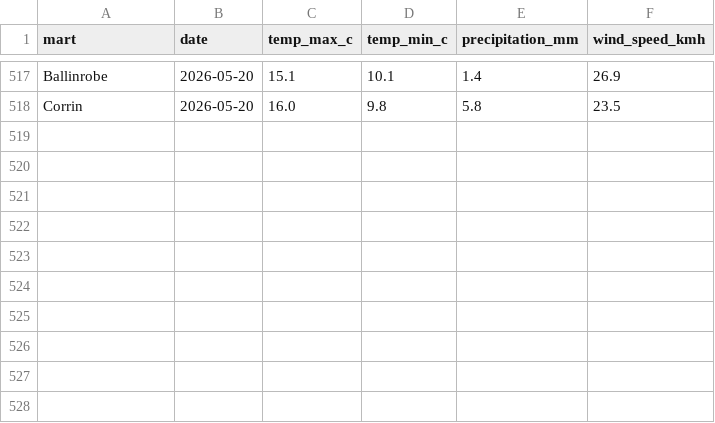
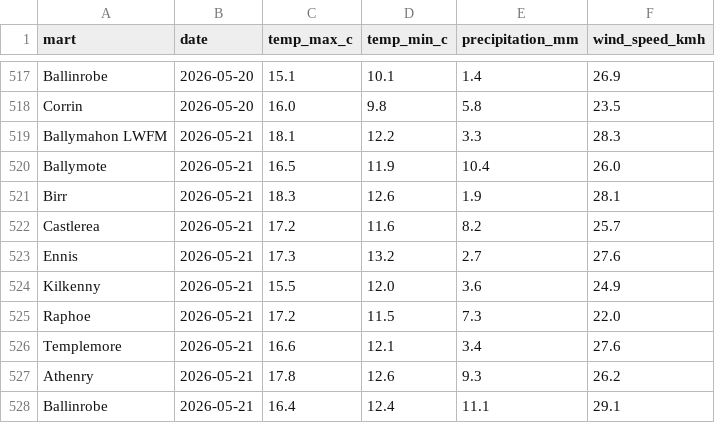
Before and after one commit to JohnScanlan/MartIndex, a CSV file: weather_cache.csv, drawn as a sheet; only a part is shown, gaps mark what is left out.

Commit message:
Daily data update 2026-05-21

```diff
--- a/weather_cache.csv
+++ b/weather_cache.csv
@@ -518 +518,11 @@ Ballinrobe,2026-05-20,15.1,10.1,1.4,26.9
 Corrin,2026-05-20,16.0,9.8,5.8,23.5
+Ballymahon LWFM,2026-05-21,18.1,12.2,3.3,28.3
+Ballymote,2026-05-21,16.5,11.9,10.4,26.0
+Birr,2026-05-21,18.3,12.6,1.9,28.1
+Castlerea,2026-05-21,17.2,11.6,8.2,25.7
+Ennis,2026-05-21,17.3,13.2,2.7,27.6
+Kilkenny,2026-05-21,15.5,12.0,3.6,24.9
+Raphoe,2026-05-21,17.2,11.5,7.3,22.0
+Templemore,2026-05-21,16.6,12.1,3.4,27.6
+Athenry,2026-05-21,17.8,12.6,9.3,26.2
+Ballinrobe,2026-05-21,16.4,12.4,11.1,29.1
```
Also changed, not shown: 2 other files.
